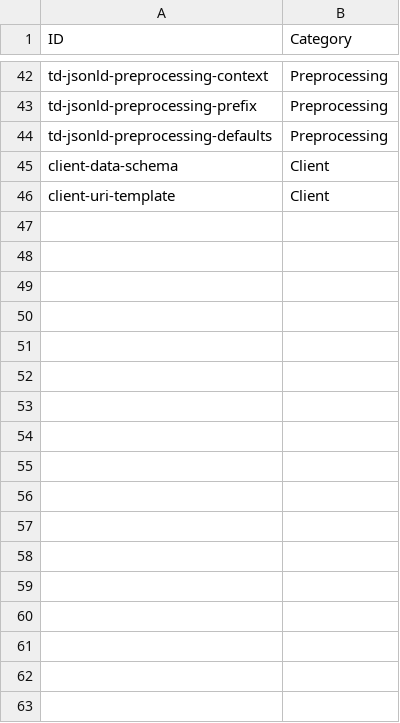
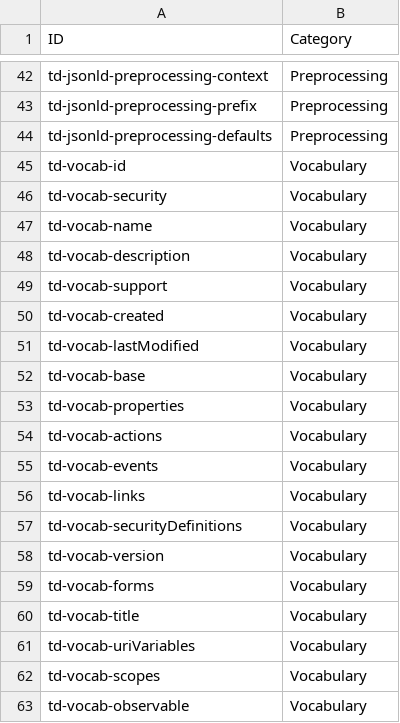
Before and after one commit to w3c/wot-thing-description, a CSV file: testing/categories.csv, drawn as a sheet; only a part is shown, gaps mark what is left out; the shorter side is filled out with more unchanged rows; the diff covers the shown part only; the diff names each change by its address in the sheet, - before the commit and + after, or states it on an @@ line.

Commit message:
add Vocabulary category

```diff
--- a/testing/categories.csv
+++ b/testing/categories.csv
+row 45: td-vocab-id | Vocabulary
+row 46: td-vocab-security | Vocabulary
+row 47: td-vocab-name | Vocabulary
+row 48: td-vocab-description | Vocabulary
+row 49: td-vocab-support | Vocabulary
+row 50: td-vocab-created | Vocabulary
+row 51: td-vocab-lastModified | Vocabulary
+row 52: td-vocab-base | Vocabulary
+row 53: td-vocab-properties | Vocabulary
+row 54: td-vocab-actions | Vocabulary
+row 55: td-vocab-events | Vocabulary
+row 56: td-vocab-links | Vocabulary
+row 57: td-vocab-securityDefinitions | Vocabulary
+row 58: td-vocab-version | Vocabulary
+row 59: td-vocab-forms | Vocabulary
+row 60: td-vocab-title | Vocabulary
+row 61: td-vocab-uriVariables | Vocabulary
+row 62: td-vocab-scopes | Vocabulary
+row 63: td-vocab-observable | Vocabulary
```
Also changed, not shown: 37 added rows elsewhere in this file.
